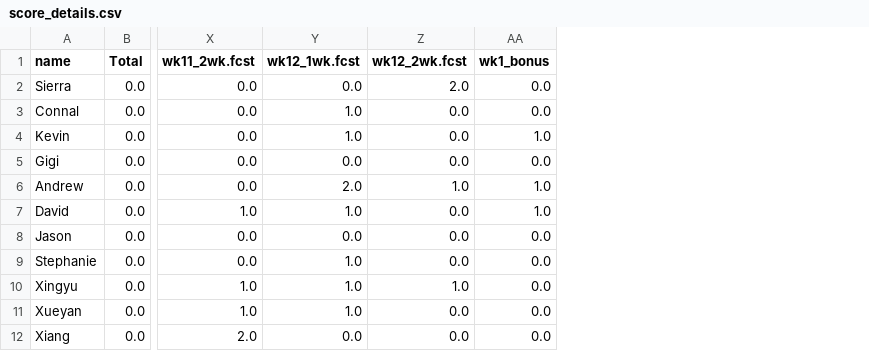
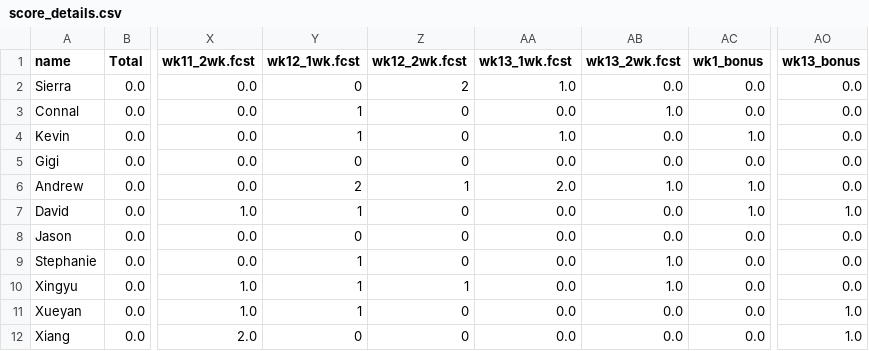
Before and after one commit to HAS-Tools-Fall2021/Forecasting21, a CSV file: weekly_results/score_details.csv, drawn as a sheet; only a part is shown, gaps mark what is left out; addresses are those after the commit; the diff names each change by its address in the sheet, - before the commit and + after, or states it on an @@ line.

```diff
--- a/weekly_results/score_details.csv
+++ b/weekly_results/score_details.csv
+column Z (wk12_2wk.fcst), rows 2-12: 2 | 0 | 0 | 0 | 1 | 0 | 0 | 0 | 1 | 0 | 0
+column AB (wk13_2wk.fcst), rows 2-12: 0.0 | 1.0 | 0.0 | 0.0 | 1.0 | 0.0 | 0.0 | 1.0 | 1.0 | 0.0 | 0.0
+column AO (wk13_bonus), rows 2-12: 0.0 | 0.0 | 0.0 | 0.0 | 0.0 | 1.0 | 0.0 | 0.0 | 0.0 | 1.0 | 1.0
-AA1: wk12_2wk.fcst
+AA1: wk13_1wk.fcst
-Y2 (wk12_1wk.fcst): 0.0
+Y2 (wk12_1wk.fcst): 0
-AA2 (wk13_1wk.fcst): 2.0
+AA2 (wk13_1wk.fcst): 1.0
-Y3:Y4 (wk12_1wk.fcst): 1.0
+Y3:Y4 (wk12_1wk.fcst): 1
-AA4 (wk13_1wk.fcst): 0.0
+AA4 (wk13_1wk.fcst): 1.0
-Y5 (wk12_1wk.fcst): 0.0
+Y5 (wk12_1wk.fcst): 0
-Y6 (wk12_1wk.fcst): 2.0
+Y6 (wk12_1wk.fcst): 2
-AA6 (wk13_1wk.fcst): 1.0
+AA6 (wk13_1wk.fcst): 2.0
-Y7 (wk12_1wk.fcst): 1.0
+Y7 (wk12_1wk.fcst): 1
-Y8 (wk12_1wk.fcst): 0.0
+Y8 (wk12_1wk.fcst): 0
-Y9:Y11 (wk12_1wk.fcst): 1.0
+Y9:Y11 (wk12_1wk.fcst): 1
-AA10 (wk13_1wk.fcst): 1.0
+AA10 (wk13_1wk.fcst): 0.0
-Y12 (wk12_1wk.fcst): 0.0
+Y12 (wk12_1wk.fcst): 0
```
Also changed, not shown: weekly_results/weekly_observations.csv, 3 other files.
